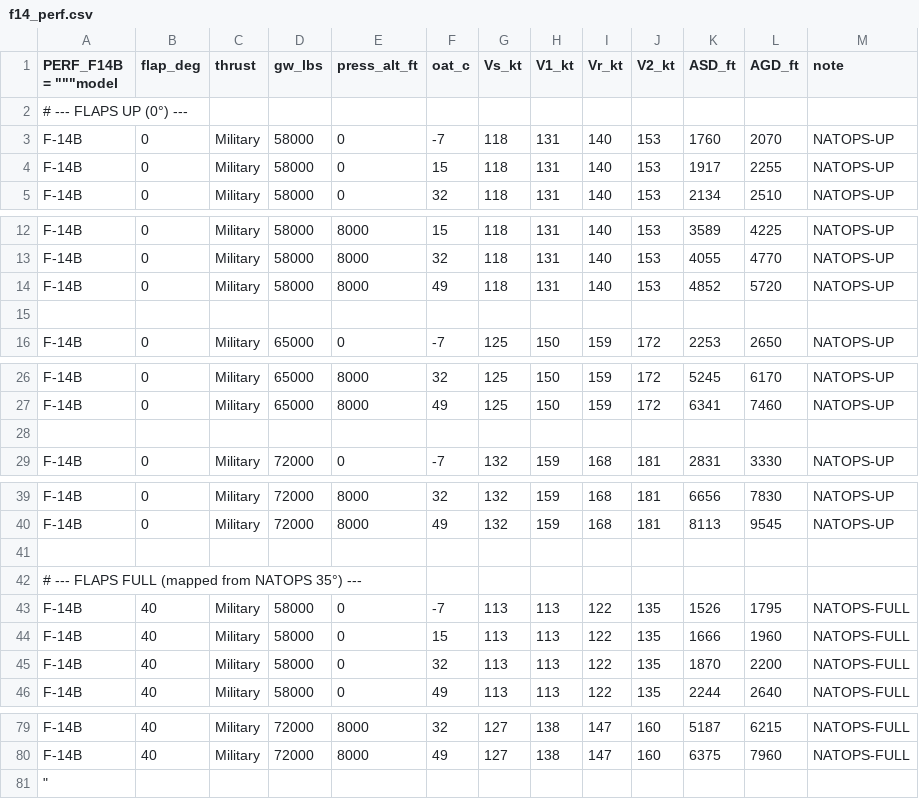
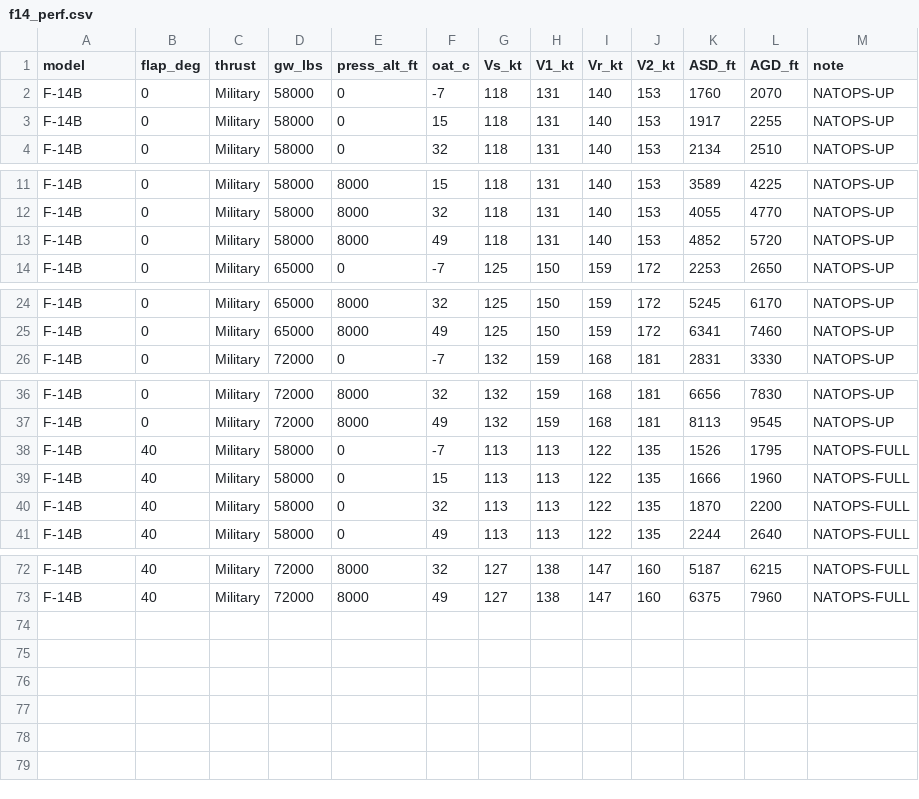
Before and after one commit to Zorinco96/F-14_Performance_Toolkit, a CSV file: f14_perf.csv, drawn as a sheet; only a part is shown, gaps mark what is left out; the diff covers the shown part only.

Commit message:
Update f14_perf.csv

```diff
--- a/f14_perf.csv
+++ b/f14_perf.csv
@@ -1,3 +1,2 @@
-PERF_F14B = """model,flap_deg,thrust,gw_lbs,press_alt_ft,oat_c,Vs_kt,V1_kt,Vr_kt,V2_kt,ASD_ft,AGD_ft,note
-# --- FLAPS UP (0°) ---
+model,flap_deg,thrust,gw_lbs,press_alt_ft,oat_c,Vs_kt,V1_kt,Vr_kt,V2_kt,ASD_ft,AGD_ft,note
 F-14B,0,Military,58000,0,-7,118,131,140,153,1760,2070,NATOPS-UP
@@ -14,3 +13,2 @@ F-14B,0,Military,58000,8000,32,118,131,140,153,4055,4770,NATOPS-UP
 F-14B,0,Military,58000,8000,49,118,131,140,153,4852,5720,NATOPS-UP
-
 F-14B,0,Military,65000,0,-7,125,150,159,172,2253,2650,NATOPS-UP
@@ -27,3 +25,2 @@ F-14B,0,Military,65000,8000,32,125,150,159,172,5245,6170,NATOPS-UP
 F-14B,0,Military,65000,8000,49,125,150,159,172,6341,7460,NATOPS-UP
-
 F-14B,0,Military,72000,0,-7,132,159,168,181,2831,3330,NATOPS-UP
@@ -40,4 +37,2 @@ F-14B,0,Military,72000,8000,32,132,159,168,181,6656,7830,NATOPS-UP
 F-14B,0,Military,72000,8000,49,132,159,168,181,8113,9545,NATOPS-UP
-
-# --- FLAPS FULL (mapped from NATOPS 35°) ---
 F-14B,40,Military,58000,0,-7,113,113,122,135,1526,1795,NATOPS-FULL
@@ -80,3 +73 @@ F-14B,40,Military,72000,8000,32,127,138,147,160,5187,6215,NATOPS-FULL
 F-14B,40,Military,72000,8000,49,127,138,147,160,6375,7960,NATOPS-FULL
-"""
-
```
Also changed, not shown: 2 removed rows elsewhere in this file.
